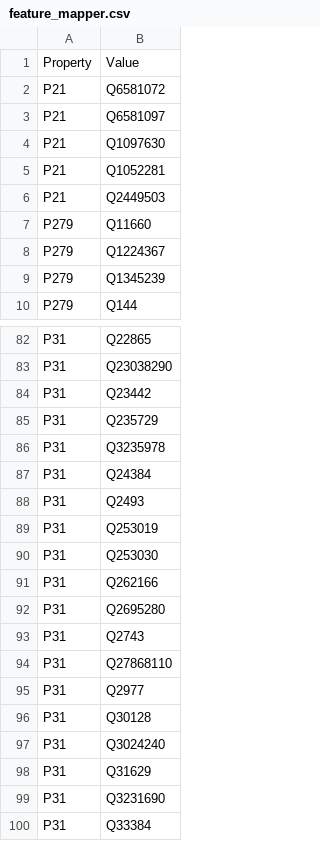
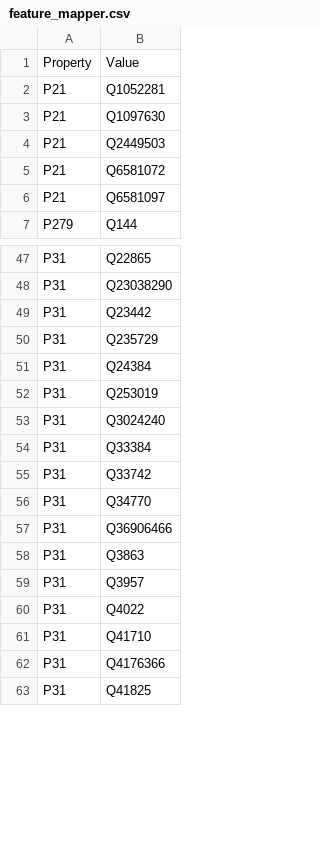
Before and after one commit to tantikristanti/NERD_KID, a CSV file: data/resource/feature_mapper.csv, drawn as a sheet; only a part is shown, gaps mark what is left out; the shorter side is filled out with more unchanged rows; the diff covers the shown part only.

```diff
--- a/data/resource/feature_mapper.csv
+++ b/data/resource/feature_mapper.csv
@@ -1,10 +1,7 @@
 Property,Value
+P21,Q1052281
+P21,Q1097630
+P21,Q2449503
 P21,Q6581072
 P21,Q6581097
-P21,Q1097630
-P21,Q1052281
-P21,Q2449503
-P279,Q11660
-P279,Q1224367
-P279,Q1345239
 P279,Q144
@@ -85,16 +50,5 @@ P31,Q23442
 P31,Q235729
-P31,Q3235978
 P31,Q24384
-P31,Q2493
 P31,Q253019
-P31,Q253030
-P31,Q262166
-P31,Q2695280
-P31,Q2743
-P31,Q27868110
-P31,Q2977
-P31,Q30128
 P31,Q3024240
-P31,Q31629
-P31,Q3231690
 P31,Q33384
```
Also changed, not shown: 1 added row, 48 removed rows, 1 moved row and 3 edited cells elsewhere in this file, 14 other files.
